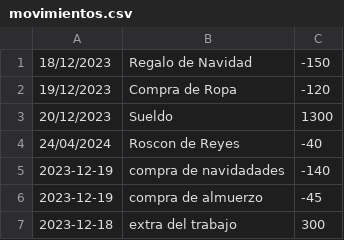
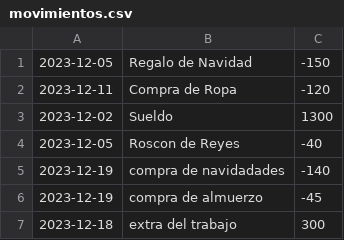
Before and after one commit to RAFART94/APP-INGRESOS-GASTOS, a CSV file: data/movimientos.csv, drawn as a sheet.

```diff
--- a/data/movimientos.csv
+++ b/data/movimientos.csv
@@ -1,5 +1,5 @@
-18/12/2023,Regalo de Navidad,-150
-19/12/2023,Compra de Ropa,-120
-20/12/2023,Sueldo,1300
-24/04/2024,Roscon de Reyes,-40
+2023-12-05,Regalo de Navidad,-150
+2023-12-11,Compra de Ropa,-120
+2023-12-02,Sueldo,1300
+2023-12-05,Roscon de Reyes,-40
 2023-12-19, compra de navidadades,-140
```
Also changed, not shown: 5 other files.
